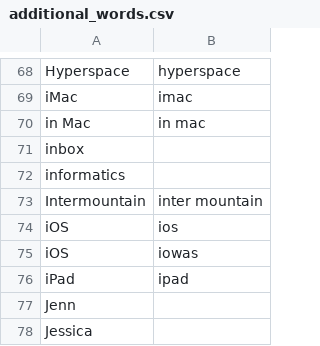
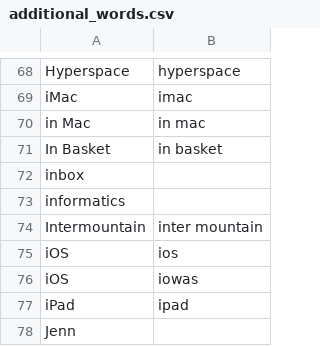
Before and after one commit to nriley/talon_community, a CSV file: settings/additional_words.csv, drawn as a sheet; only a part is shown, gaps mark what is left out; the shorter side is filled out with more unchanged rows.

Commit message:
Vocabulary.

```diff
--- a/settings/additional_words.csv
+++ b/settings/additional_words.csv
@@ -70,2 +70,3 @@ iMac,imac
 in Mac,in mac
+In Basket,in basket
 inbox
```
